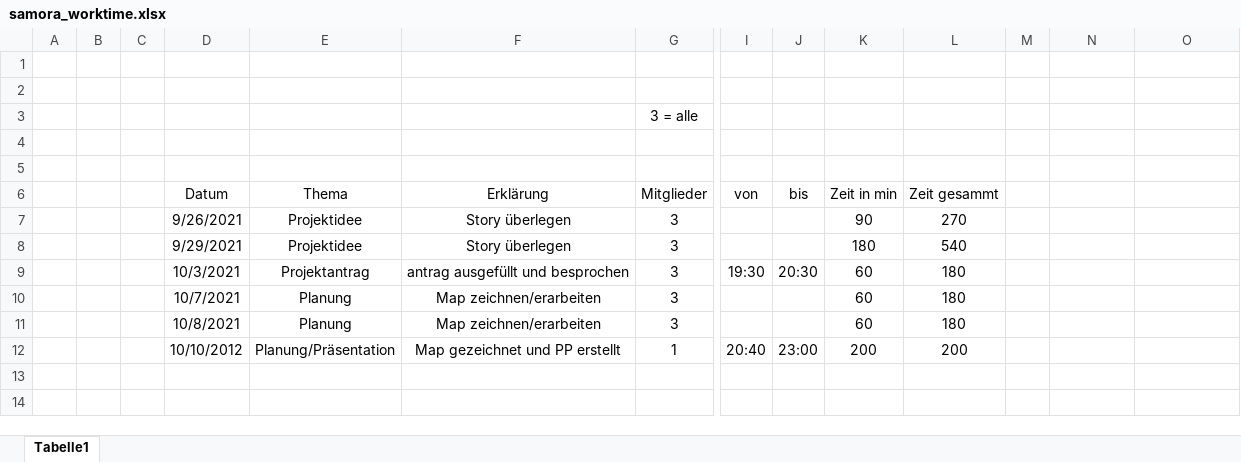
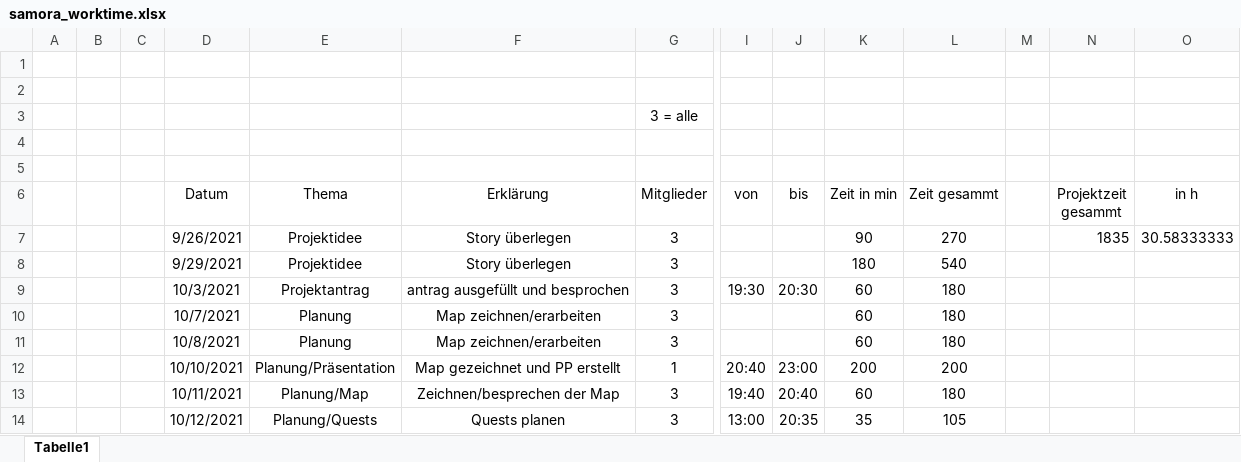
Before and after one commit to maximiliansteiger/Samora, an Excel workbook: samora_worktime.xlsx, sheet Tabelle1, drawn as a sheet; only a part is shown, gaps mark what is left out; values as stored, in another font and other column widths than the file's, no borders; rows hold the shown columns only; the diff names each change by its address in the sheet, - before the commit and + after, or states it on an @@ line.

Commit message:
worktime update

```diff
--- a/samora_worktime.xlsx (sheet Tabelle1)
+++ b/samora_worktime.xlsx (sheet Tabelle1)
-N6: (empty)
+N6: Projektzeit gesammt
-O6: (empty)
+O6: in h
-N7 (Projektzeit gesammt): (empty)
+N7 (Projektzeit gesammt): 1835
-O7 (in h): (empty)
+O7 (in h): 30.58333333
-D12 (Datum): 10/10/2012
+D12 (Datum): 10/10/2021
+row 13:  |  |  | 10/11/2021 | Planung/Map | Zeichnen/besprechen der Map | 3 | 19:40 | 20:40 | 60 | 180
+row 14:  |  |  | 10/12/2021 | Planung/Quests | Quests planen | 3 | 13:00 | 20:35 | 35 | 105
```
Also changed, not shown: 1 other file.
